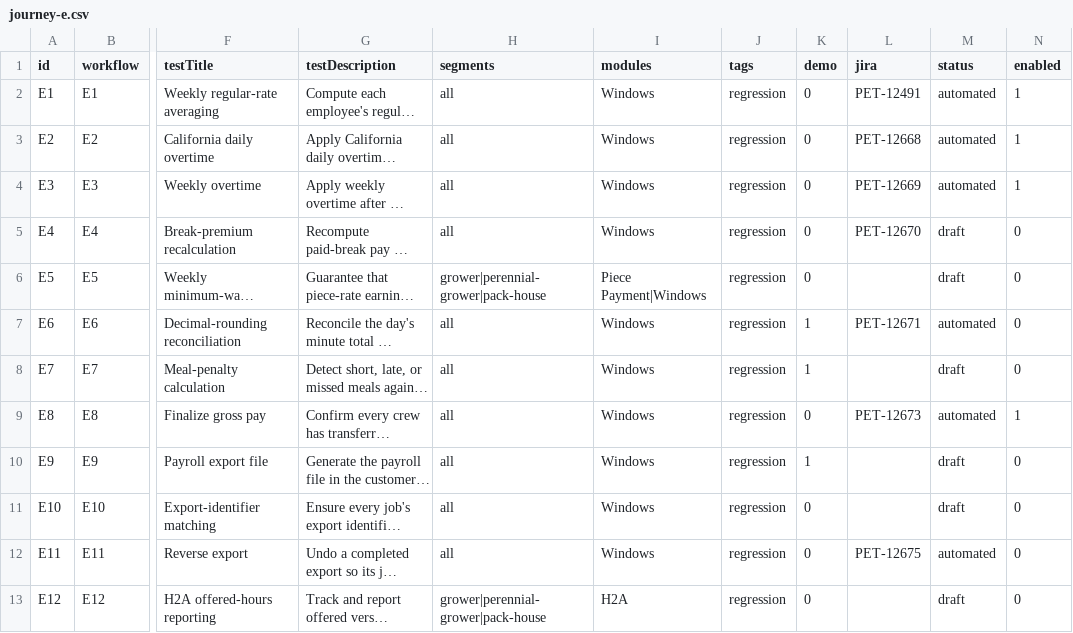
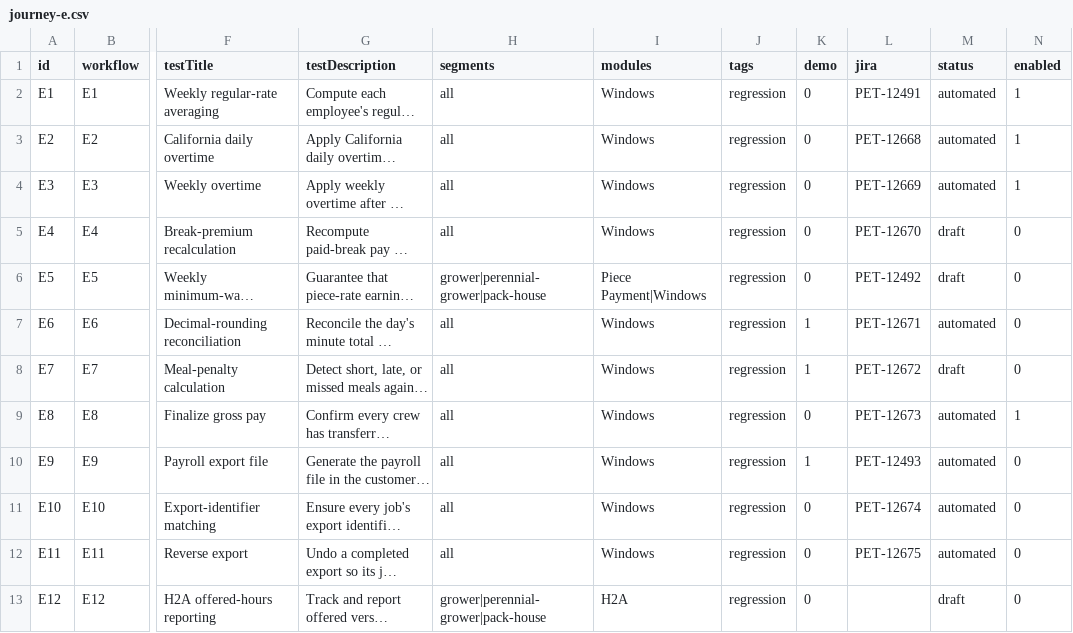
Before and after one commit to orangeenterprisesinc/playwright-test-suite, a CSV file: src/data/runner/journey-e.csv, drawn as a sheet; only a part is shown, gaps mark what is left out; long unchanged cells end in …; the diff names each change by its address in the sheet, - before the commit and + after, or states it on an @@ line.

```diff
--- a/src/data/runner/journey-e.csv
+++ b/src/data/runner/journey-e.csv
-L6 (jira): (empty)
+L6 (jira): PET-12492
-L8 (jira): (empty)
+L8 (jira): PET-12672
-L10 (jira): (empty)
+L10 (jira): PET-12493
-M10:M11 (status): draft
+M10:M11 (status): automated
-L11 (jira): (empty)
+L11 (jira): PET-12674
```
Also changed, not shown: 16 other files.
